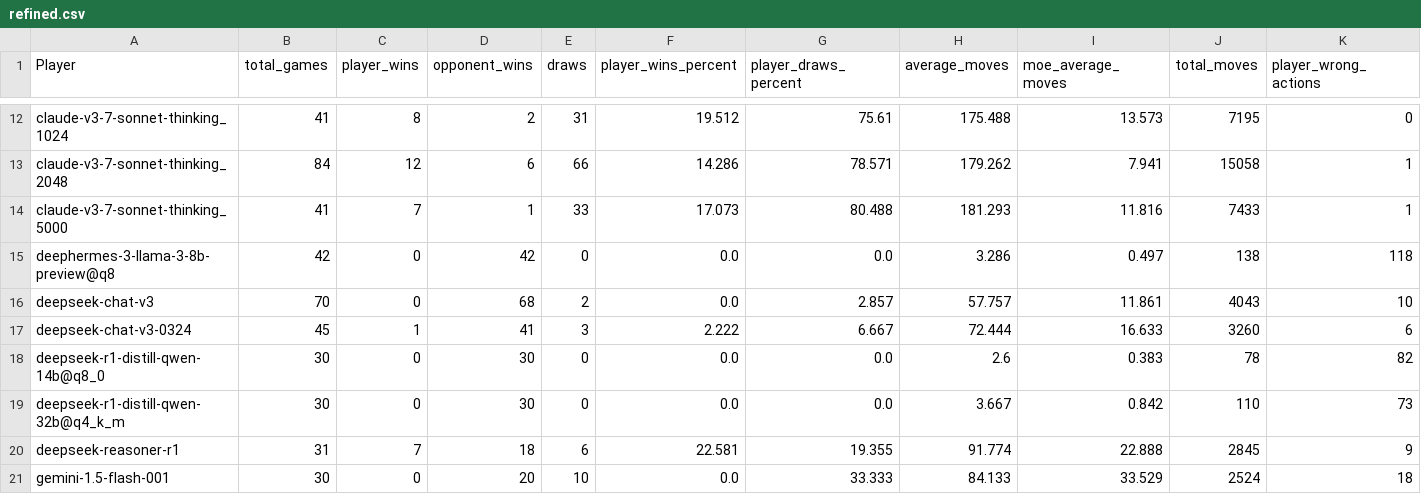
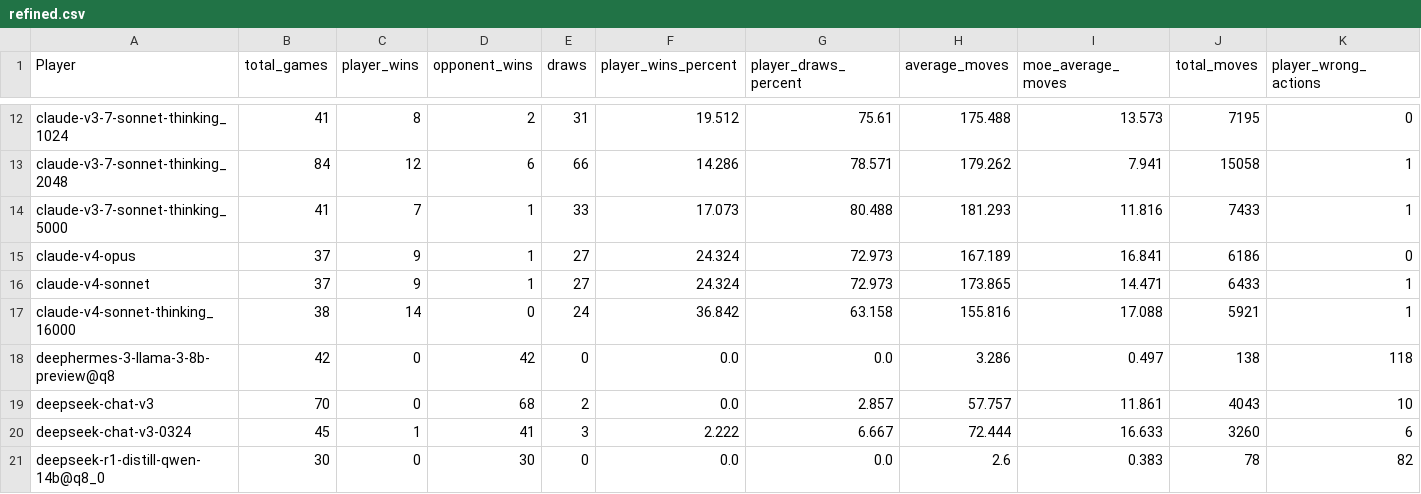
Before and after one commit to maxim-saplin/llm_chess, a CSV file: data_processing/refined.csv, drawn as a sheet; only a part is shown, gaps mark what is left out; the shorter side is filled out with more unchanged rows; rows hold the shown columns only; the diff names each change by its address in the sheet, - before the commit and + after, or states it on an @@ line.

```diff
--- a/data_processing/refined.csv
+++ b/data_processing/refined.csv
+row 15: claude-v4-opus | 37 | 9 | 1 | 27 | 24.324 | 72.973 | 167.189 | 16.841 | 6186 | 0
+row 16: claude-v4-sonnet | 37 | 9 | 1 | 27 | 24.324 | 72.973 | 173.865 | 14.471 | 6433 | 1
+row 17: claude-v4-sonnet-thinking_16000 | 38 | 14 | 0 | 24 | 36.842 | 63.158 | 155.816 | 17.088 | 5921 | 1
```
Also changed, not shown: data_processing/aggregate.csv, data_processing/models_metadata.csv, 2 other files.
